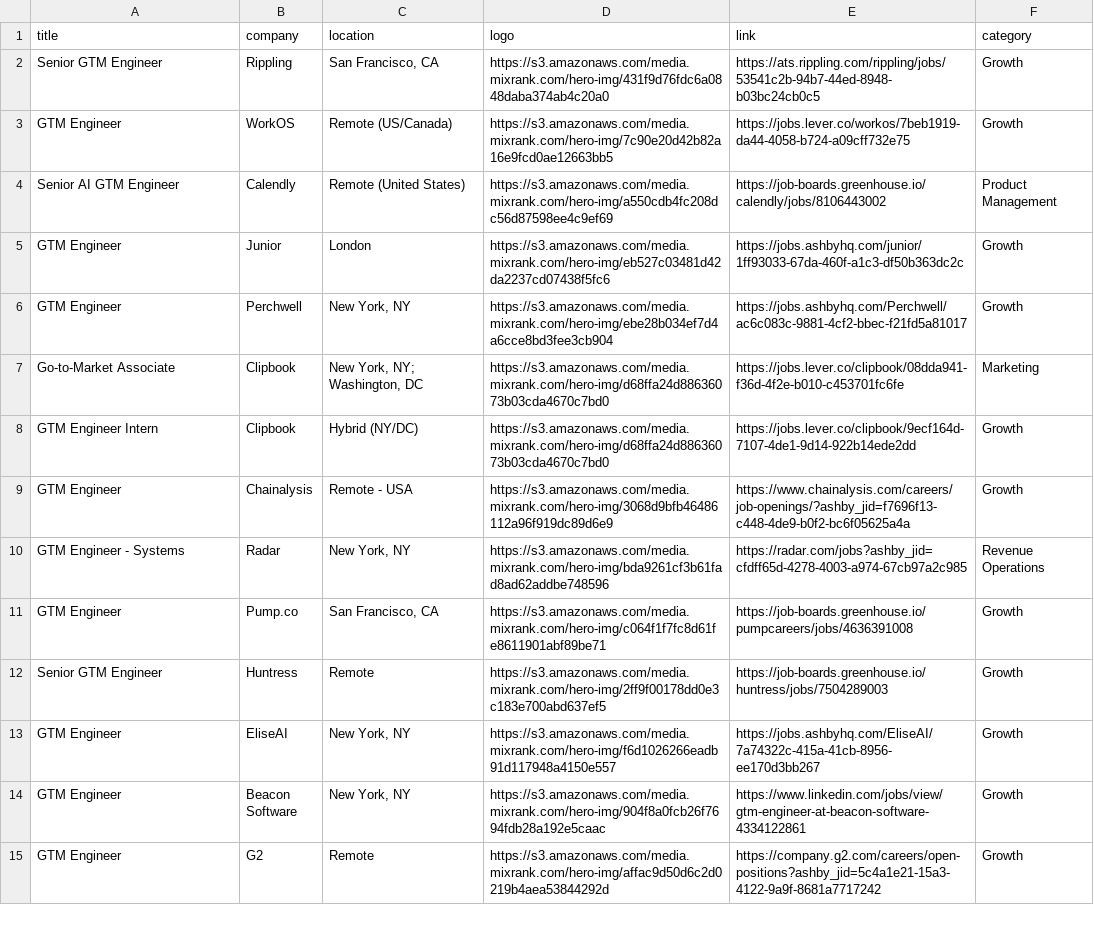
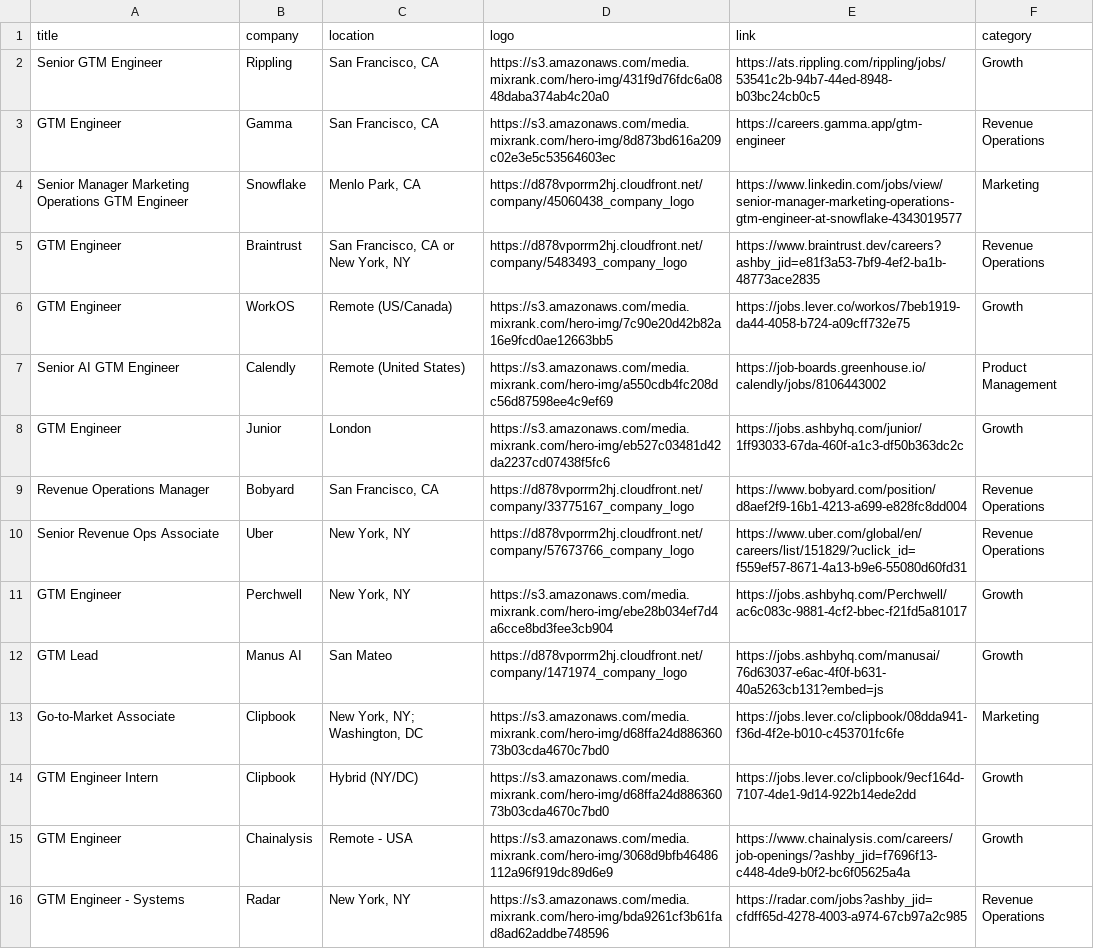
Before and after one commit to pranavmital/public-assets, a CSV file: jobs.csv, drawn as a sheet; only a part is shown; the shorter side is filled out with more unchanged rows.

Commit message:
update jobs

```diff
--- a/jobs.csv
+++ b/jobs.csv
@@ -2,2 +2,5 @@
 "Senior GTM Engineer","Rippling","San Francisco, CA","https://s3.amazonaws.com/media.mixrank.com/hero-img/431f9d76fdc6a0848daba374ab4c20a0","https://ats.rippling.com/rippling/jobs/53541c2b-94b7-44ed-8948-b03bc24cb0c5","Growth"
+"GTM Engineer","Gamma","San Francisco, CA","https://s3.amazonaws.com/media.mixrank.com/hero-img/8d873bd616a209c02e3e5c53564603ec","https://careers.gamma.app/gtm-engineer","Revenue Operations"
+"Senior Manager Marketing Operations GTM Engineer","Snowflake","Menlo Park, CA","https://d878vporrm2hj.cloudfront.net/company/45060438_company_logo","https://www.linkedin.com/jobs/view/senior-manager-marketing-operations-gtm-engineer-at-snowflake-4343019577","Marketing"
+"GTM Engineer","Braintrust","San Francisco, CA or New York, NY","https://d878vporrm2hj.cloudfront.net/company/5483493_company_logo","https://www.braintrust.dev/careers?ashby_jid=e81f3a53-7bf9-4ef2-ba1b-48773ace2835","Revenue Operations"
 "GTM Engineer","WorkOS","Remote (US/Canada)","https://s3.amazonaws.com/media.mixrank.com/hero-img/7c90e20d42b82a16e9fcd0ae12663bb5","https://jobs.lever.co/workos/7beb1919-da44-4058-b724-a09cff732e75","Growth"
@@ -5,3 +8,6 @@
 "GTM Engineer","Junior","London","https://s3.amazonaws.com/media.mixrank.com/hero-img/eb527c03481d42da2237cd07438f5fc6","https://jobs.ashbyhq.com/junior/1ff93033-67da-460f-a1c3-df50b363dc2c","Growth"
+"Revenue Operations Manager","Bobyard","San Francisco, CA","https://d878vporrm2hj.cloudfront.net/company/33775167_company_logo","https://www.bobyard.com/position/d8aef2f9-16b1-4213-a699-e828fc8dd004","Revenue Operations"
+"Senior Revenue Ops Associate","Uber","New York, NY","https://d878vporrm2hj.cloudfront.net/company/57673766_company_logo","https://www.uber.com/global/en/careers/list/151829/?uclick_id=f559ef57-8671-4a13-b9e6-55080d60fd31","Revenue Operations"
 "GTM Engineer","Perchwell","New York, NY","https://s3.amazonaws.com/media.mixrank.com/hero-img/ebe28b034ef7d4a6cce8bd3fee3cb904","https://jobs.ashbyhq.com/Perchwell/ac6c083c-9881-4cf2-bbec-f21fd5a81017","Growth"
+"GTM Lead","Manus AI","San Mateo","https://d878vporrm2hj.cloudfront.net/company/1471974_company_logo","https://jobs.ashbyhq.com/manusai/76d63037-e6ac-4f0f-b631-40a5263cb131?embed=js","Growth"
 "Go-to-Market Associate","Clipbook","New York, NY; Washington, DC","https://s3.amazonaws.com/media.mixrank.com/hero-img/d68ffa24d88636073b03cda4670c7bd0","https://jobs.lever.co/clipbook/08dda941-f36d-4f2e-b010-c453701fc6fe","Marketing"
```
